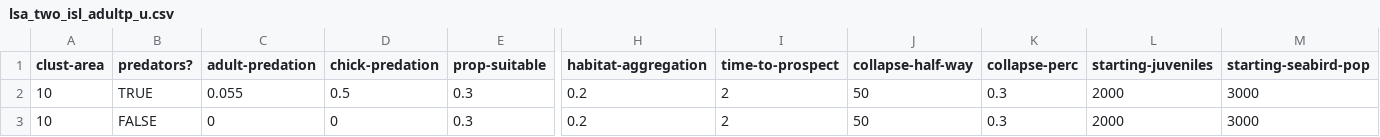
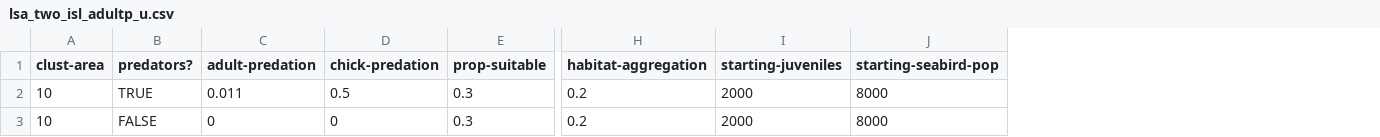
Before and after one commit to AndreMBellve/seabirdExtirpation, a CSV file: data/local_sensitivity_analysis/lsa_two_isl_adultp_u.csv, drawn as a sheet; only a part is shown, gaps mark what is left out; removed rows and columns are numbered as before the commit, all else as after; the diff names each change by its address in the sheet, - before the commit and + after, or states it on an @@ line.

```diff
--- a/data/local_sensitivity_analysis/lsa_two_isl_adultp_u.csv
+++ b/data/local_sensitivity_analysis/lsa_two_isl_adultp_u.csv
-column I (time-to-prospect), rows 2-3: 2 | 2
-column J (collapse-half-way), rows 2-3: 50 | 50
-column K (collapse-perc), rows 2-3: 0.3 | 0.3
-C2 (adult-predation): 0.055
+C2 (adult-predation): 0.011
-J2:J3 (starting-seabird-pop): 3000
+J2:J3 (starting-seabird-pop): 8000
```
Also changed, not shown: data/local_sensitivity_analysis/lsa_two_isl_adpop_d.csv, data/local_sensitivity_analysis/lsa_two_isl_adpop_u.csv, 50 other files.
